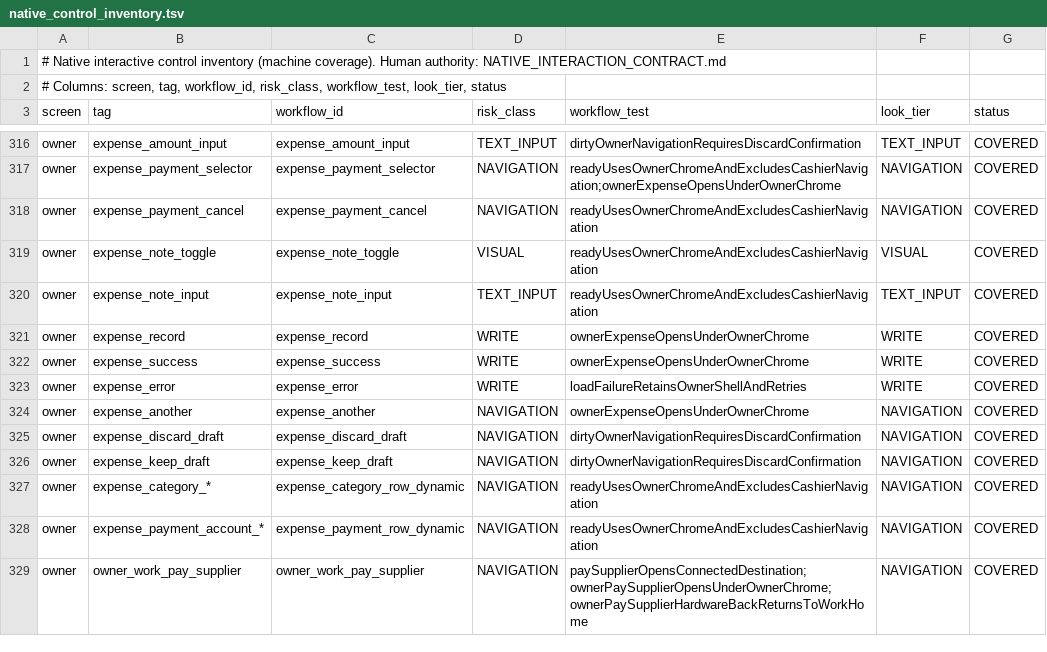
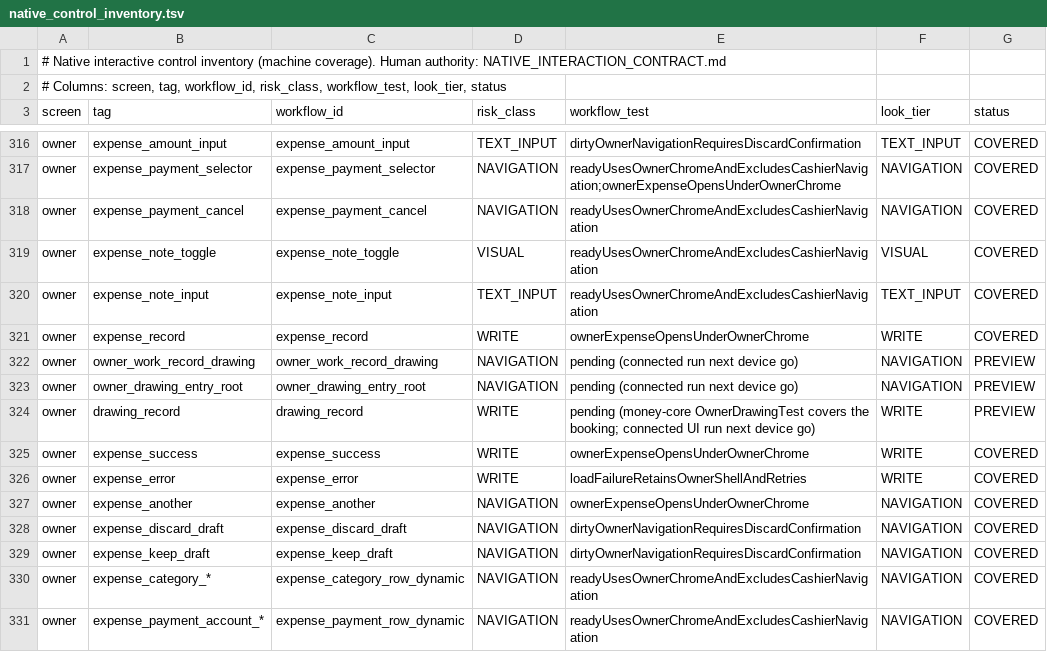
Before and after one commit to teymurl3ng/sm_counter_app, a TSV file: phase18/qa/native_control_inventory.tsv, drawn as a sheet; only a part is shown, gaps mark what is left out; the shorter side is filled out with more unchanged rows; the diff names each change by its address in the sheet, - before the commit and + after, or states it on an @@ line.

Commit message:
m18: OWNER_DRAWING — owner cash drawings bookable before pilot. Schema: event type whitelisted + movement rule (single negative row on Cash/Bank, positive event amount, money-only amount required). Domain: OwnerDrawingService (default Cash drawer, amount>0, no counter-leg — equity withdrawal, not an expense; deliberately non-correctable). Permission: AppPermission.OWNER_DRAWING — owner+admin via the entries-based role map. Bridge: command.recordOwnerDrawing (strict payload, day-closed guard, date-horizon guard, audit, push) + contract.json 92 endpoints, projections regenerated. UI: Owner Work menu 'Owner drawing' -> OwnerDrawingEntryScreen (amount + note, fixed drawer, receipt) with VM/facade/state mirroring the expense flow; NativePreviewActivity wired (the production activity). Reports untouched by design: periodSummary/budgetActuals CASE lists exclude the type so P&L stays honest. History labels: taskLabel 'Owner drawing' + amount trailing + overview lines. Tests: money-core OwnerDrawingTest 5/5 (literal -250.0 booking, excluded from operatingExpenses, closed-day trigger refusal, invalid amount/account rejections) + negative control (break->red->restore); full testDebugUnitTest 89/89 green; both python gates green. Deployment note: both phones take this build before the first drawing is posted (receiving device's trigger must know the type).

```diff
--- a/phase18/qa/native_control_inventory.tsv
+++ b/phase18/qa/native_control_inventory.tsv
+row 322: owner | owner_work_record_drawing | owner_work_record_drawing | NAVIGATION | pending (connected run next device go) | NAVIGATION | PREVIEW
+row 323: owner | owner_drawing_entry_root | owner_drawing_entry_root | NAVIGATION | pending (connected run next device go) | NAVIGATION | PREVIEW
+row 324: owner | drawing_record | drawing_record | WRITE | pending (money-core OwnerDrawingTest covers the booking; connected UI run next device go) | WRITE | PREVIEW
```
Also changed, not shown: 21 other files.
